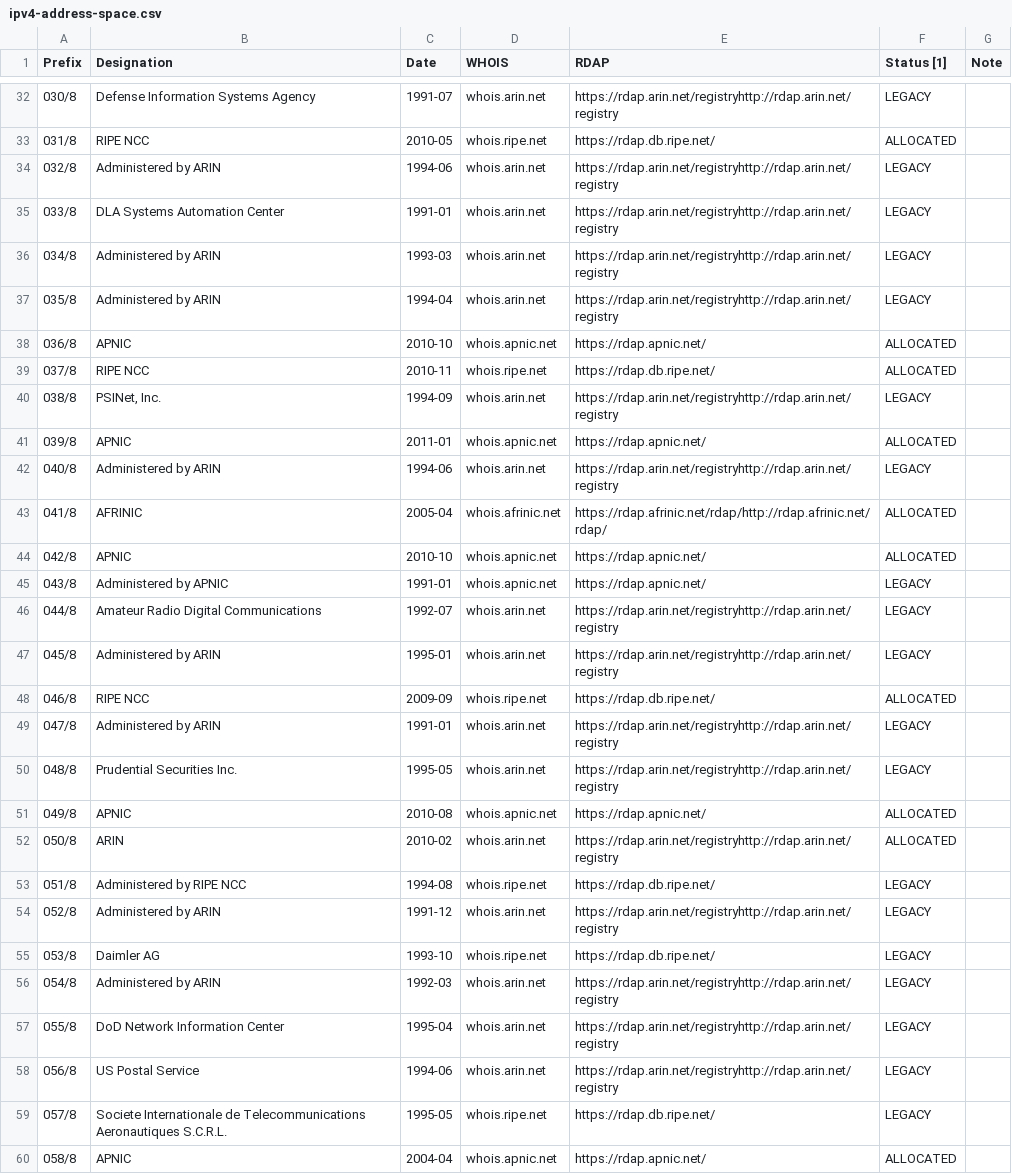
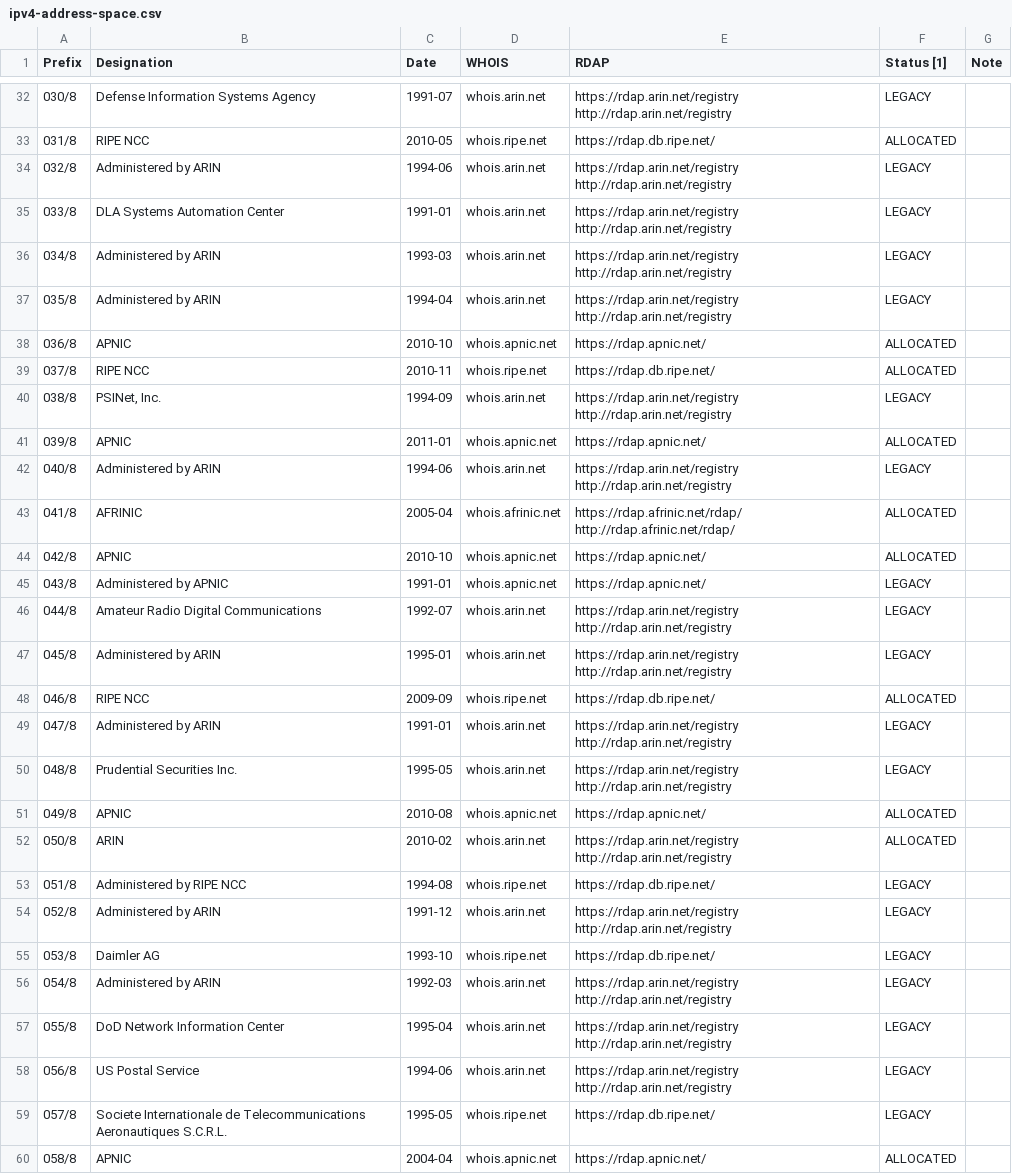
Before and after one commit to mschreib28/docker-moloch, a CSV file: etc/ipv4-address-space.csv, drawn as a sheet; only a part is shown, gaps mark what is left out; the diff covers the shown part only.

```diff
--- a/etc/ipv4-address-space.csv
+++ b/etc/ipv4-address-space.csv
@@ -32,28 +54,45 @@ Prefix,Designation,Date,WHOIS,RDAP,Status [1],Note
-030/8,Defense Information Systems Agency,1991-07,whois.arin.net,https://rdap.arin.net/registryhttp://rdap.arin.net/registry,LEGACY,
+030/8,Defense Information Systems Agency,1991-07,whois.arin.net,"https://rdap.arin.net/registry
+http://rdap.arin.net/registry",LEGACY,
 031/8,RIPE NCC,2010-05,whois.ripe.net,https://rdap.db.ripe.net/,ALLOCATED,
-032/8,Administered by ARIN,1994-06,whois.arin.net,https://rdap.arin.net/registryhttp://rdap.arin.net/registry,LEGACY,
-033/8,DLA Systems Automation Center,1991-01,whois.arin.net,https://rdap.arin.net/registryhttp://rdap.arin.net/registry,LEGACY,
-034/8,Administered by ARIN,1993-03,whois.arin.net,https://rdap.arin.net/registryhttp://rdap.arin.net/registry,LEGACY,
-035/8,Administered by ARIN,1994-04,whois.arin.net,https://rdap.arin.net/registryhttp://rdap.arin.net/registry,LEGACY,
+032/8,Administered by ARIN,1994-06,whois.arin.net,"https://rdap.arin.net/registry
+http://rdap.arin.net/registry",LEGACY,
+033/8,DLA Systems Automation Center,1991-01,whois.arin.net,"https://rdap.arin.net/registry
+http://rdap.arin.net/registry",LEGACY,
+034/8,Administered by ARIN,1993-03,whois.arin.net,"https://rdap.arin.net/registry
+http://rdap.arin.net/registry",LEGACY,
+035/8,Administered by ARIN,1994-04,whois.arin.net,"https://rdap.arin.net/registry
+http://rdap.arin.net/registry",LEGACY,
 036/8,APNIC,2010-10,whois.apnic.net,https://rdap.apnic.net/,ALLOCATED,
 037/8,RIPE NCC,2010-11,whois.ripe.net,https://rdap.db.ripe.net/,ALLOCATED,
-038/8,"PSINet, Inc.",1994-09,whois.arin.net,https://rdap.arin.net/registryhttp://rdap.arin.net/registry,LEGACY,
+038/8,"PSINet, Inc.",1994-09,whois.arin.net,"https://rdap.arin.net/registry
+http://rdap.arin.net/registry",LEGACY,
 039/8,APNIC,2011-01,whois.apnic.net,https://rdap.apnic.net/,ALLOCATED,
-040/8,Administered by ARIN,1994-06,whois.arin.net,https://rdap.arin.net/registryhttp://rdap.arin.net/registry,LEGACY,
-041/8,AFRINIC,2005-04,whois.afrinic.net,https://rdap.afrinic.net/rdap/http://rdap.afrinic.net/rdap/,ALLOCATED,
+040/8,Administered by ARIN,1994-06,whois.arin.net,"https://rdap.arin.net/registry
+http://rdap.arin.net/registry",LEGACY,
+041/8,AFRINIC,2005-04,whois.afrinic.net,"https://rdap.afrinic.net/rdap/
+http://rdap.afrinic.net/rdap/",ALLOCATED,
 042/8,APNIC,2010-10,whois.apnic.net,https://rdap.apnic.net/,ALLOCATED,
 043/8,Administered by APNIC,1991-01,whois.apnic.net,https://rdap.apnic.net/,LEGACY,
-044/8,Amateur Radio Digital Communications,1992-07,whois.arin.net,https://rdap.arin.net/registryhttp://rdap.arin.net/registry,LEGACY,
-045/8,Administered by ARIN,1995-01,whois.arin.net,https://rdap.arin.net/registryhttp://rdap.arin.net/registry,LEGACY,
+044/8,Amateur Radio Digital Communications,1992-07,whois.arin.net,"https://rdap.arin.net/registry
+http://rdap.arin.net/registry",LEGACY,
+045/8,Administered by ARIN,1995-01,whois.arin.net,"https://rdap.arin.net/registry
+http://rdap.arin.net/registry",LEGACY,
 046/8,RIPE NCC,2009-09,whois.ripe.net,https://rdap.db.ripe.net/,ALLOCATED,
-047/8,Administered by ARIN,1991-01,whois.arin.net,https://rdap.arin.net/registryhttp://rdap.arin.net/registry,LEGACY,
-048/8,Prudential Securities Inc.,1995-05,whois.arin.net,https://rdap.arin.net/registryhttp://rdap.arin.net/registry,LEGACY,
+047/8,Administered by ARIN,1991-01,whois.arin.net,"https://rdap.arin.net/registry
+http://rdap.arin.net/registry",LEGACY,
+048/8,Prudential Securities Inc.,1995-05,whois.arin.net,"https://rdap.arin.net/registry
+http://rdap.arin.net/registry",LEGACY,
 049/8,APNIC,2010-08,whois.apnic.net,https://rdap.apnic.net/,ALLOCATED,
-050/8,ARIN,2010-02,whois.arin.net,https://rdap.arin.net/registryhttp://rdap.arin.net/registry,ALLOCATED,
+050/8,ARIN,2010-02,whois.arin.net,"https://rdap.arin.net/registry
+http://rdap.arin.net/registry",ALLOCATED,
 051/8,Administered by RIPE NCC,1994-08,whois.ripe.net,https://rdap.db.ripe.net/,LEGACY,
-052/8,Administered by ARIN,1991-12,whois.arin.net,https://rdap.arin.net/registryhttp://rdap.arin.net/registry,LEGACY,
+052/8,Administered by ARIN,1991-12,whois.arin.net,"https://rdap.arin.net/registry
+http://rdap.arin.net/registry",LEGACY,
 053/8,Daimler AG,1993-10,whois.ripe.net,https://rdap.db.ripe.net/,LEGACY,
-054/8,Administered by ARIN,1992-03,whois.arin.net,https://rdap.arin.net/registryhttp://rdap.arin.net/registry,LEGACY,
-055/8,DoD Network Information Center,1995-04,whois.arin.net,https://rdap.arin.net/registryhttp://rdap.arin.net/registry,LEGACY,
-056/8,US Postal Service,1994-06,whois.arin.net,https://rdap.arin.net/registryhttp://rdap.arin.net/registry,LEGACY,
+054/8,Administered by ARIN,1992-03,whois.arin.net,"https://rdap.arin.net/registry
+http://rdap.arin.net/registry",LEGACY,
+055/8,DoD Network Information Center,1995-04,whois.arin.net,"https://rdap.arin.net/registry
+http://rdap.arin.net/registry",LEGACY,
+056/8,US Postal Service,1994-06,whois.arin.net,"https://rdap.arin.net/registry
+http://rdap.arin.net/registry",LEGACY,
 057/8,Societe Internationale de Telecommunications Aeronautiques S.C.R.L.,1995-05,whois.ripe.net,https://rdap.db.ripe.net/,LEGACY,
```
Also changed, not shown: 102 edited cells elsewhere in this file, 14 other files.
